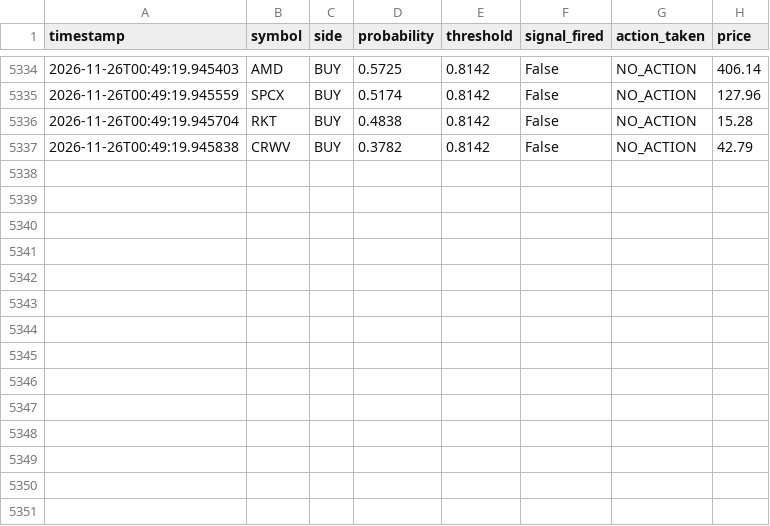
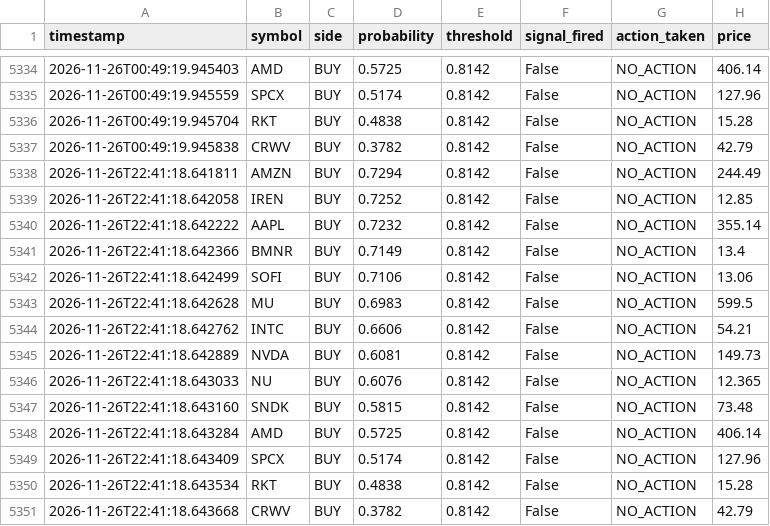
Before and after one commit to jp3tty/ml-trading-bot, a CSV file: paper_trade_log/signals.csv, drawn as a sheet; only a part is shown, gaps mark what is left out; the diff names each change by its address in the sheet, - before the commit and + after, or states it on an @@ line.

```diff
--- a/paper_trade_log/signals.csv
+++ b/paper_trade_log/signals.csv
+row 5338: 2026-11-26T22:41:18.641811 | AMZN | BUY | 0.7294 | 0.8142 | False | NO_ACTION | 244.49
+row 5339: 2026-11-26T22:41:18.642058 | IREN | BUY | 0.7252 | 0.8142 | False | NO_ACTION | 12.85
+row 5340: 2026-11-26T22:41:18.642222 | AAPL | BUY | 0.7232 | 0.8142 | False | NO_ACTION | 355.14
+row 5341: 2026-11-26T22:41:18.642366 | BMNR | BUY | 0.7149 | 0.8142 | False | NO_ACTION | 13.4
+row 5342: 2026-11-26T22:41:18.642499 | SOFI | BUY | 0.7106 | 0.8142 | False | NO_ACTION | 13.06
+row 5343: 2026-11-26T22:41:18.642628 | MU | BUY | 0.6983 | 0.8142 | False | NO_ACTION | 599.5
+row 5344: 2026-11-26T22:41:18.642762 | INTC | BUY | 0.6606 | 0.8142 | False | NO_ACTION | 54.21
+row 5345: 2026-11-26T22:41:18.642889 | NVDA | BUY | 0.6081 | 0.8142 | False | NO_ACTION | 149.73
+row 5346: 2026-11-26T22:41:18.643033 | NU | BUY | 0.6076 | 0.8142 | False | NO_ACTION | 12.365
+row 5347: 2026-11-26T22:41:18.643160 | SNDK | BUY | 0.5815 | 0.8142 | False | NO_ACTION | 73.48
+row 5348: 2026-11-26T22:41:18.643284 | AMD | BUY | 0.5725 | 0.8142 | False | NO_ACTION | 406.14
+row 5349: 2026-11-26T22:41:18.643409 | SPCX | BUY | 0.5174 | 0.8142 | False | NO_ACTION | 127.96
+row 5350: 2026-11-26T22:41:18.643534 | RKT | BUY | 0.4838 | 0.8142 | False | NO_ACTION | 15.28
+row 5351: 2026-11-26T22:41:18.643668 | CRWV | BUY | 0.3782 | 0.8142 | False | NO_ACTION | 42.79
```
